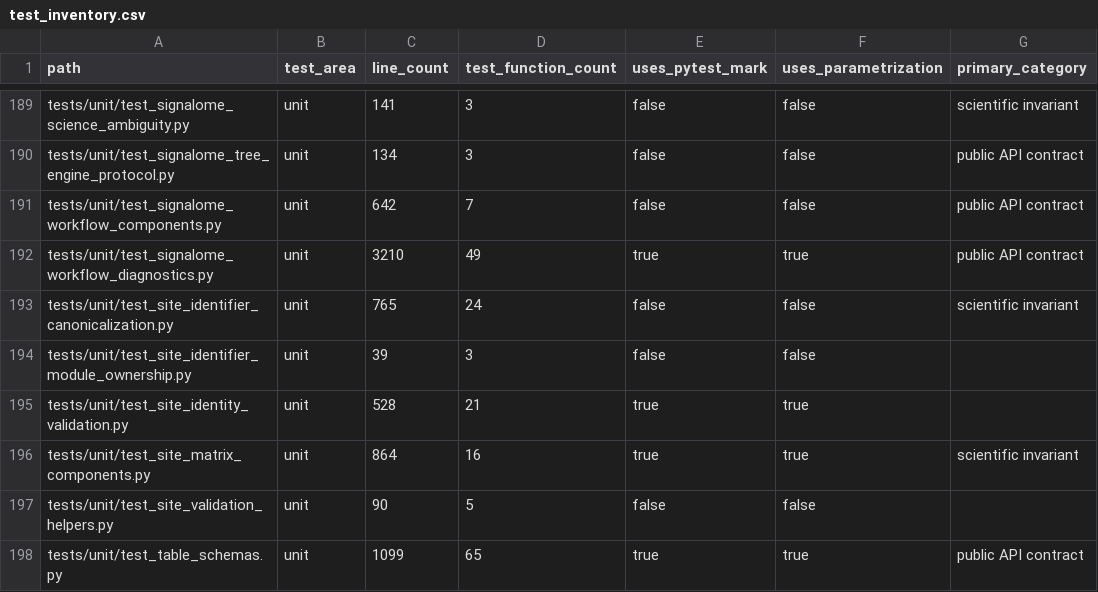
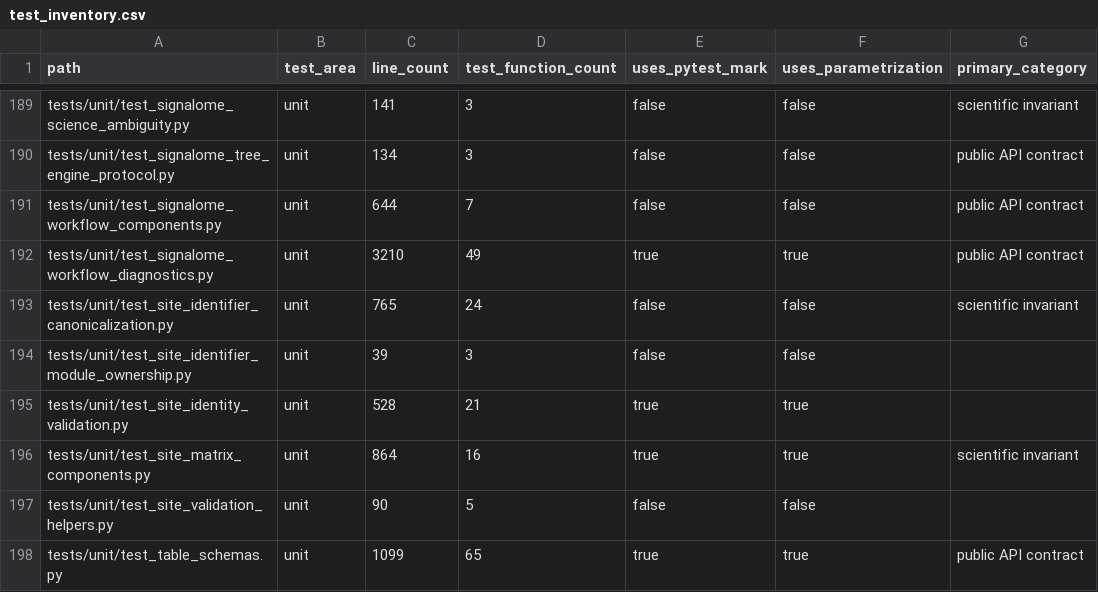
Before and after one commit to falconsmilie/phospy, a CSV file: docs/testing/test_inventory.csv, drawn as a sheet; only a part is shown, gaps mark what is left out; the diff names each change by its address in the sheet, - before the commit and + after, or states it on an @@ line.

```diff
--- a/docs/testing/test_inventory.csv
+++ b/docs/testing/test_inventory.csv
-C191 (line_count): 642
+C191 (line_count): 644
```
Also changed, not shown: 5 other files.
